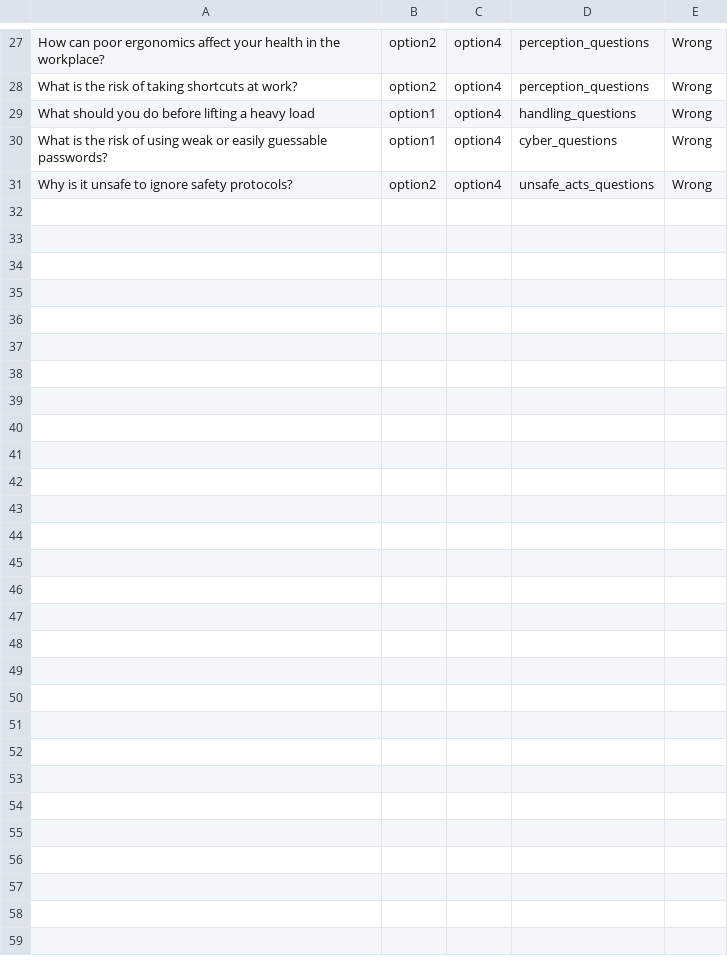
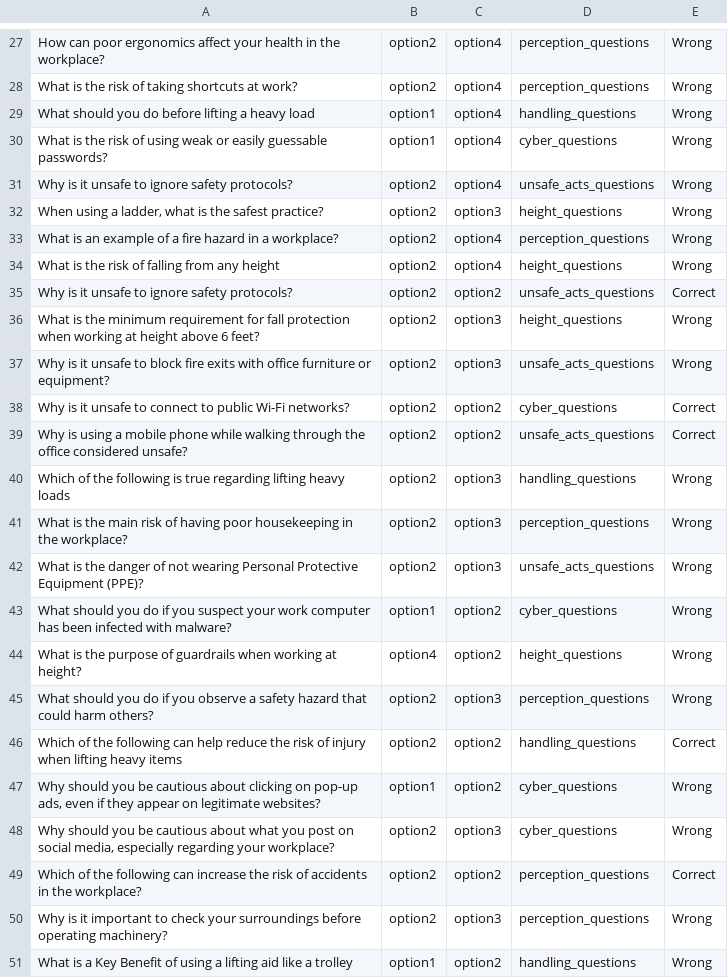
Before and after one commit to LazarosZ/quiz-game-light-edition, a CSV file: csv/alkis.csv, drawn as a sheet; only a part is shown, gaps mark what is left out; the diff covers the shown part only; the diff names each change by its address in the sheet, - before the commit and + after, or states it on an @@ line.

```diff
--- a/csv/alkis.csv
+++ b/csv/alkis.csv
+row 32: When using a ladder, what is the safest practice? | option2 | option3 | height_questions | Wrong
+row 33: What is an example of a fire hazard in a workplace? | option2 | option4 | perception_questions | Wrong
+row 34: What is the risk of falling from any height | option2 | option4 | height_questions | Wrong
+row 35: Why is it unsafe to ignore safety protocols? | option2 | option2 | unsafe_acts_questions | Correct
+row 36: What is the minimum requirement for fall protection when working at height above 6 feet? | option2 | option3 | height_questions | Wrong
+row 37: Why is it unsafe to block fire exits with office furniture or equipment? | option2 | option3 | unsafe_acts_questions | Wrong
+row 38: Why is it unsafe to connect to public Wi-Fi networks? | option2 | option2 | cyber_questions | Correct
+row 39: Why is using a mobile phone while walking through the office considered unsafe? | option2 | option2 | unsafe_acts_questions | Correct
+row 40: Which of the following is true regarding lifting heavy loads | option2 | option3 | handling_questions | Wrong
+row 41: What is the main risk of having poor housekeeping in the workplace? | option2 | option3 | perception_questions | Wrong
+row 42: What is the danger of not wearing Personal Protective Equipment (PPE)? | option2 | option3 | unsafe_acts_questions | Wrong
+row 43: What should you do if you suspect your work computer has been infected with malware? | option1 | option2 | cyber_questions | Wrong
+row 44: What is the purpose of guardrails when working at height? | option4 | option2 | height_questions | Wrong
+row 45: What should you do if you observe a safety hazard that could harm others? | option2 | option3 | perception_questions | Wrong
+row 46: Which of the following can help reduce the risk of injury when lifting heavy items | option2 | option2 | handling_questions | Correct
+row 47: Why should you be cautious about clicking on pop-up ads, even if they appear on legitimate websites? | option1 | option2 | cyber_questions | Wrong
+row 48: Why should you be cautious about what you post on social media, especially regarding your workplace? | option2 | option3 | cyber_questions | Wrong
+row 49: Which of the following can increase the risk of accidents in the workplace? | option2 | option2 | perception_questions | Correct
+row 50: Why is it important to check your surroundings before operating machinery? | option2 | option3 | perception_questions | Wrong
+row 51: What is a Key Benefit of using a lifting aid like a trolley | option1 | option2 | handling_questions | Wrong
```
Also changed, not shown: 10 added rows elsewhere in this file, 2 other files.
